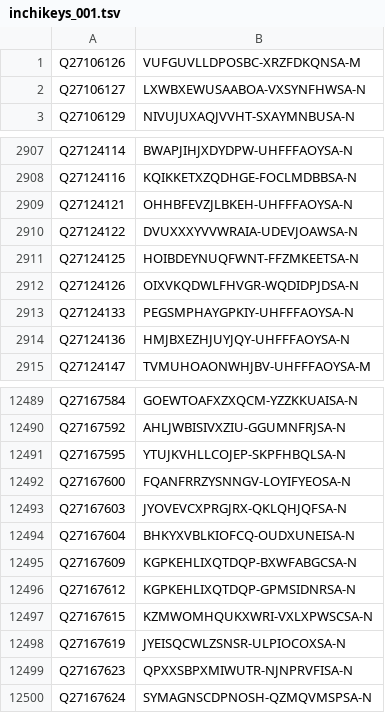
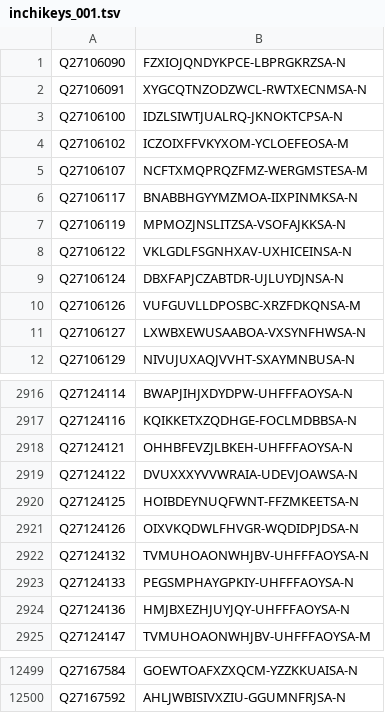
Before and after one commit to egonw/wikidata-chemistry, a TSV file: inchikeys/inchikeys_001.tsv, drawn as a sheet; only a part is shown, gaps mark what is left out.

```diff
--- a/inchikeys/inchikeys_001.tsv
+++ b/inchikeys/inchikeys_001.tsv
@@ -1 +1,10 @@
+Q27106090	FZXIOJQNDYKPCE-LBPRGKRZSA-N
+Q27106091	XYGCQTNZODZWCL-RWTXECNMSA-N
+Q27106100	IDZLSIWTJUALRQ-JKNOKTCPSA-N
+Q27106102	ICZOIXFFVKYXOM-YCLOEFEOSA-M
+Q27106107	NCFTXMQPRQZFMZ-WERGMSTESA-M
+Q27106117	BNABBHGYYMZMOA-IIXPINMKSA-N
+Q27106119	MPMOZJNSLITZSA-VSOFAJKKSA-N
+Q27106122	VKLGDLFSGNHXAV-UXHICEINSA-N
+Q27106124	DBXFAPJCZABTDR-UJLUYDJNSA-N
 Q27106126	VUFGUVLLDPOSBC-XRZFDKQNSA-M
@@ -2912,2 +2921,3 @@ Q27124125	HOIBDEYNUQFWNT-FFZMKEETSA-N
 Q27124126	OIXVKQDWLFHVGR-WQDIDPJDSA-N
+Q27124132	TVMUHOAONWHJBV-UHFFFAOYSA-N
 Q27124133	PEGSMPHAYGPKIY-UHFFFAOYSA-N
@@ -12490,11 +12500 @@ Q27167584	GOEWTOAFXZXQCM-YZZKKUAISA-N
 Q27167592	AHLJWBISIVXZIU-GGUMNFRJSA-N
-Q27167595	YTUJKVHLLCOJEP-SKPFHBQLSA-N
-Q27167600	FQANFRRZYSNNGV-LOYIFYEOSA-N
-Q27167603	JYOVEVCXPRGJRX-QKLQHJQFSA-N
-Q27167604	BHKYXVBLKIOFCQ-OUDXUNEISA-N
-Q27167609	KGPKEHLIXQTDQP-BXWFABGCSA-N
-Q27167612	KGPKEHLIXQTDQP-GPMSIDNRSA-N
-Q27167615	KZMWOMHQUKXWRI-VXLXPWSCSA-N
-Q27167619	JYEISQCWLZSNSR-ULPIOCOXSA-N
-Q27167623	QPXXSBPXMIWUTR-NJNPRVFISA-N
-Q27167624	SYMAGNSCDPNOSH-QZMQVMSPSA-N
```
Also changed, not shown: inchikeys/inchikeys_000.tsv, inchikeys/inchikeys_002.tsv, 36 other files.
